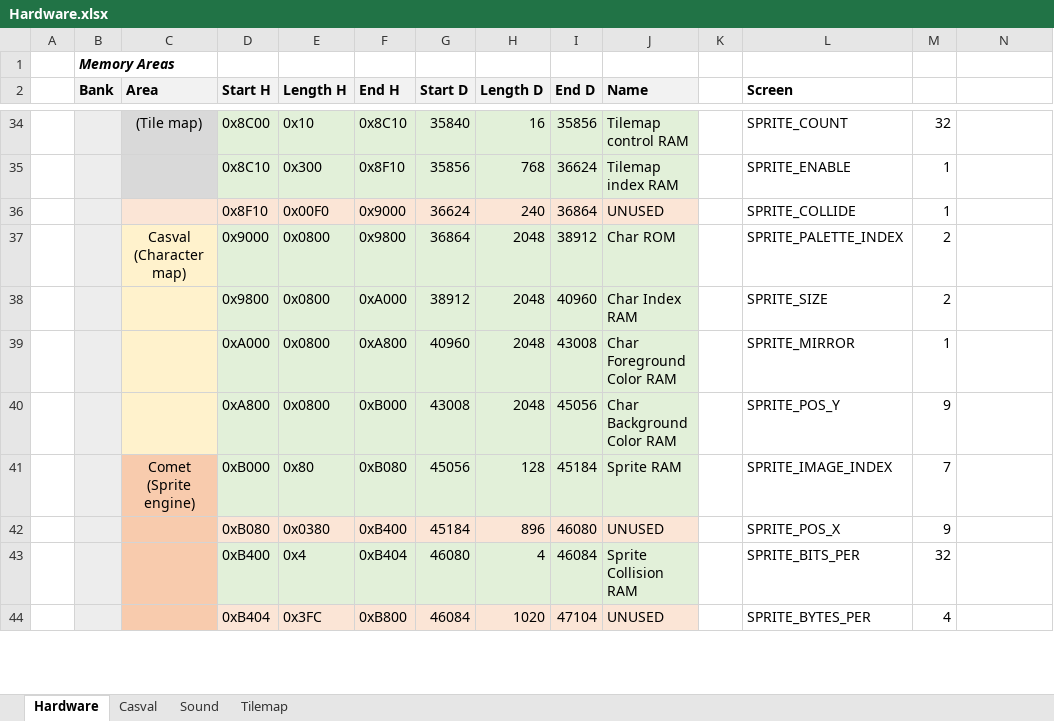
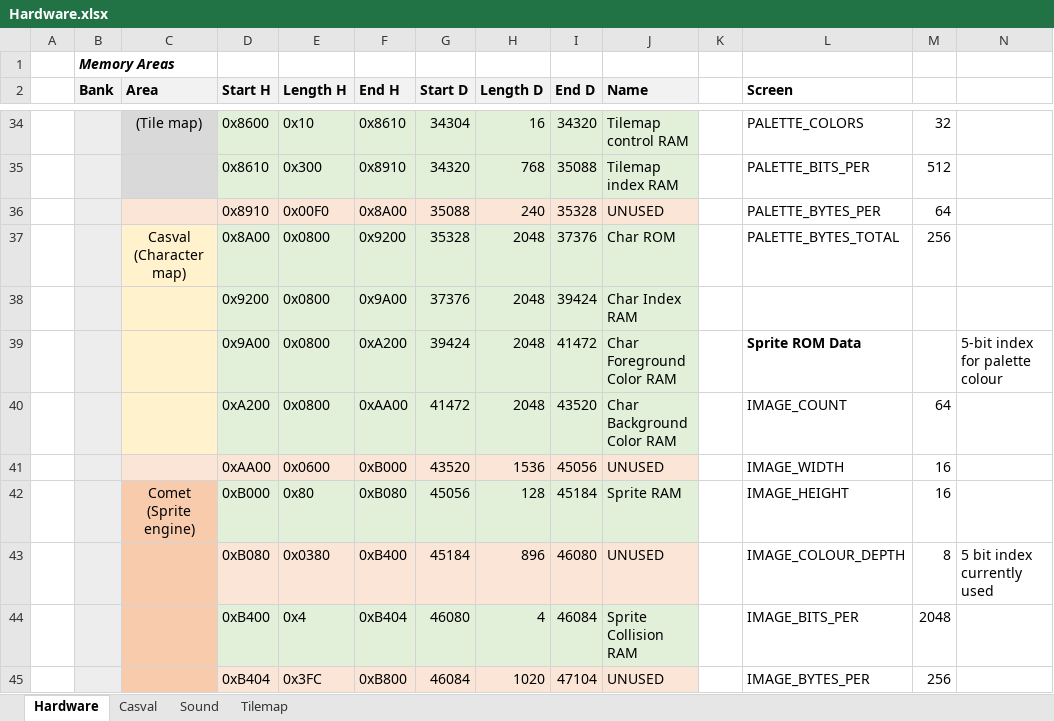
Before and after one commit to misteraddons/MiSTer-HFCR, an Excel workbook: docs/Hardware.xlsx, sheet Hardware, drawn as a sheet; only a part is shown, gaps mark what is left out; values as stored, in another font and other column widths than the file's, no borders; removed rows and columns are numbered as before the commit, all else as after; rows hold the shown columns only; the diff covers the shown part only; the diff names each change by its address in the sheet, - before the commit and + after, or states it on an @@ line.

Commit message:
Start HFCR, memory map reshuffle

```diff
--- a/docs/Hardware.xlsx (sheet Hardware)
+++ b/docs/Hardware.xlsx (sheet Hardware)
-D34 (Start H): 0x8C00
+D34 (Start H): 0x8600
-F34 (End H): 0x8C10
+F34 (End H): 0x8610
-G34 (Start D): 35840
+G34 (Start D): 34304
-I34 (End D): 35856
+I34 (End D): 34320
-L34 (Screen): SPRITE_COUNT
+L34 (Screen): PALETTE_COLORS
-row 35:  |  |  | 0x8C10 | 0x300 | 0x8F10 | 35856 | 768 | 36624 | Tilemap index RAM |  | SPRITE_ENABLE | 1
-row 36:  |  |  | 0x8F10 | 0x00F0 | 0x9000 | 36624 | 240 | 36864 | UNUSED |  | SPRITE_COLLIDE | 1
+row 35:  |  |  | 0x8610 | 0x300 | 0x8910 | 34320 | 768 | 35088 | Tilemap index RAM |  | PALETTE_BITS_PER | 512
+row 36:  |  |  | 0x8910 | 0x00F0 | 0x8A00 | 35088 | 240 | 35328 | UNUSED |  | PALETTE_BYTES_PER | 64
-D37 (Start H): 0x9000
+D37 (Start H): 0x8A00
-F37 (End H): 0x9800
+F37 (End H): 0x9200
-G37 (Start D): 36864
+G37 (Start D): 35328
-I37 (End D): 38912
+I37 (End D): 37376
-L37 (Screen): SPRITE_PALETTE_INDEX
+L37 (Screen): PALETTE_BYTES_TOTAL
-M37: 2
+M37: 256
-row 38:  |  |  | 0x9800 | 0x0800 | 0xA000 | 38912 | 2048 | 40960 | Char Index RAM |  | SPRITE_SIZE | 2
-row 39:  |  |  | 0xA000 | 0x0800 | 0xA800 | 40960 | 2048 | 43008 | Char Foreground Color RAM |  | SPRITE_MIRROR | 1
-row 40:  |  |  | 0xA800 | 0x0800 | 0xB000 | 43008 | 2048 | 45056 | Char Background Color RAM |  | SPRITE_POS_Y | 9
+row 38:  |  |  | 0x9200 | 0x0800 | 0x9A00 | 37376 | 2048 | 39424 | Char Index RAM
+row 39:  |  |  | 0x9A00 | 0x0800 | 0xA200 | 39424 | 2048 | 41472 | Char Foreground Color RAM |  | Sprite ROM Data |  | 5-bit index for palette colour
+row 40:  |  |  | 0xA200 | 0x0800 | 0xAA00 | 41472 | 2048 | 43520 | Char Background Color RAM |  | IMAGE_COUNT | 64
+row 41:  |  |  | 0xAA00 | 0x0600 | 0xB000 | 43520 | 1536 | 45056 | UNUSED |  | IMAGE_WIDTH | 16
-L42 (Screen): SPRITE_IMAGE_INDEX
+L42 (Screen): IMAGE_HEIGHT
-M42: 7
+M42: 16
-L43 (Screen): SPRITE_POS_X
+L43 (Screen): IMAGE_COLOUR_DEPTH
-M43: 9
+M43: 8
-N43: (empty)
+N43: 5 bit index currently used
-L44 (Screen): SPRITE_BITS_PER
+L44 (Screen): IMAGE_BITS_PER
-M44: 32
+M44: 2048
-L45 (Screen): SPRITE_BYTES_PER
+L45 (Screen): IMAGE_BYTES_PER
-M45: 4
+M45: 256
```
Also changed, not shown: 41 added rows, 27 removed rows, 19 edited cells and cell formats elsewhere in this sheet, formulas that keep their value, 17 other files.
